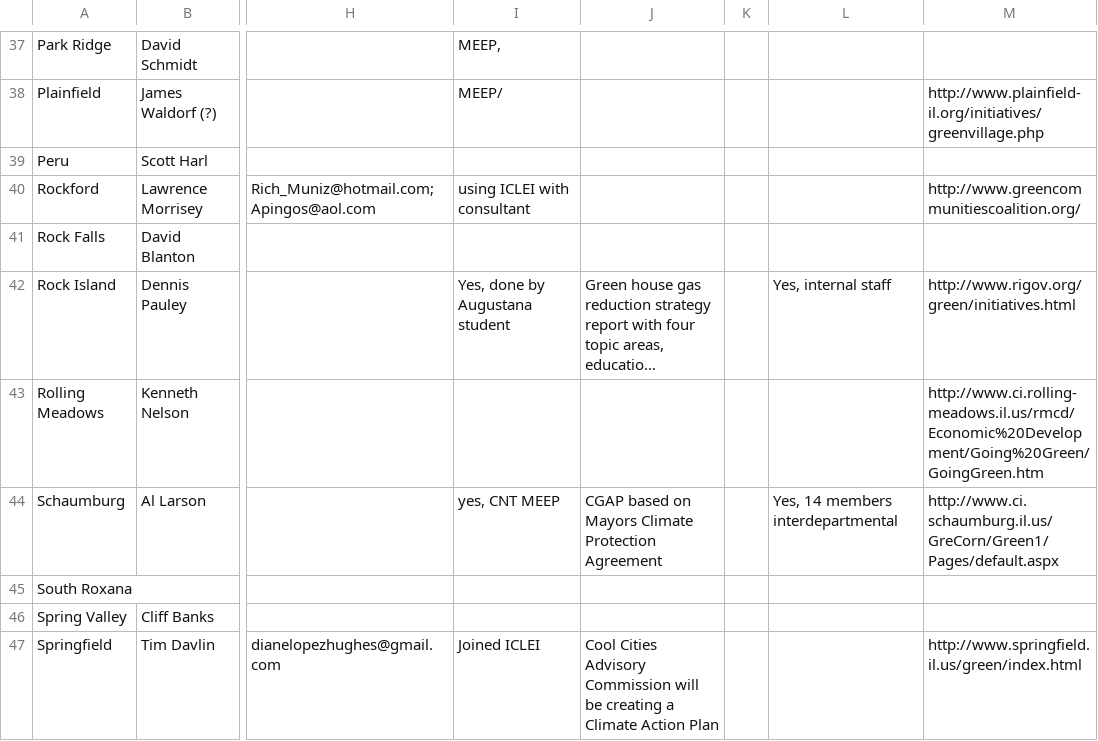
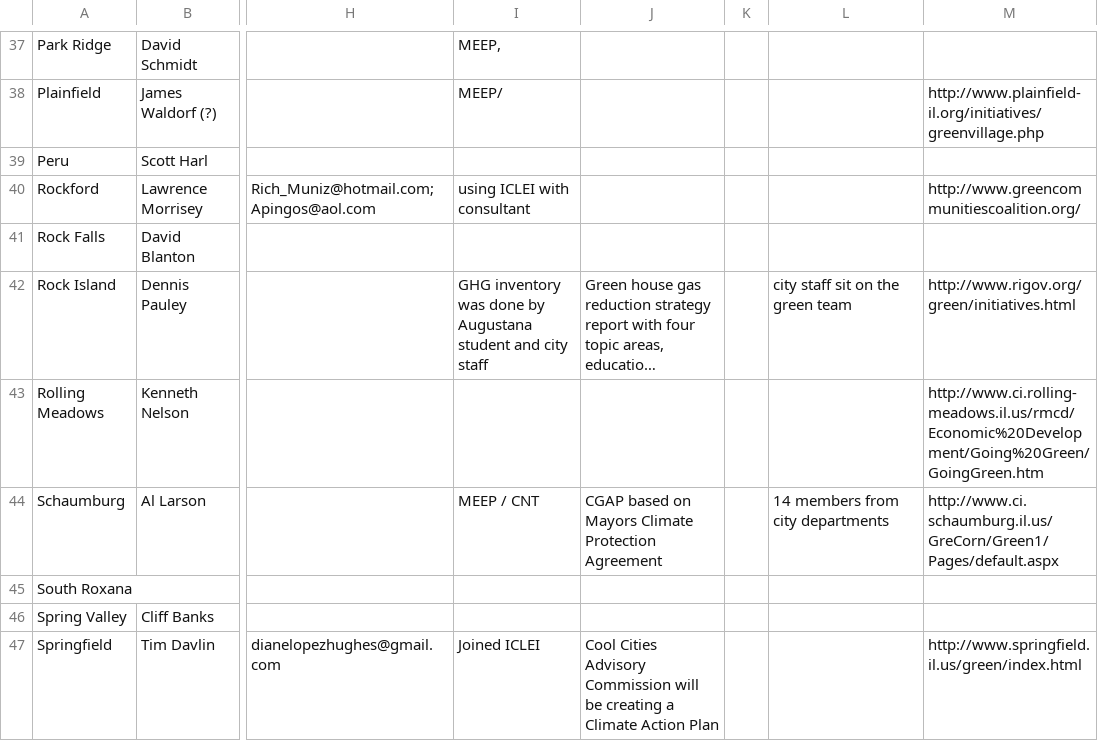
Before and after one commit to ajcpi/CoolCitiesInfo, a CSV file: ccprof.csv, drawn as a sheet; only a part is shown, gaps mark what is left out; long unchanged cells end in …; the diff covers the shown part only; the diff names each change by its address in the sheet, - before the commit and + after, or states it on an @@ line.

```diff
--- a/ccprof.csv
+++ b/ccprof.csv
-I42: Yes, done by Augustana student
+I42: GHG inventory was done by Augustana student and city staff
-L42: Yes, internal staff
+L42: city staff sit on the green team
-I44: yes, CNT MEEP
+I44: MEEP / CNT
-L44: Yes, 14 members interdepartmental
+L44: 14 members from city departments
```
Also changed, not shown: 48 edited cells elsewhere in this file, 5 other files.
